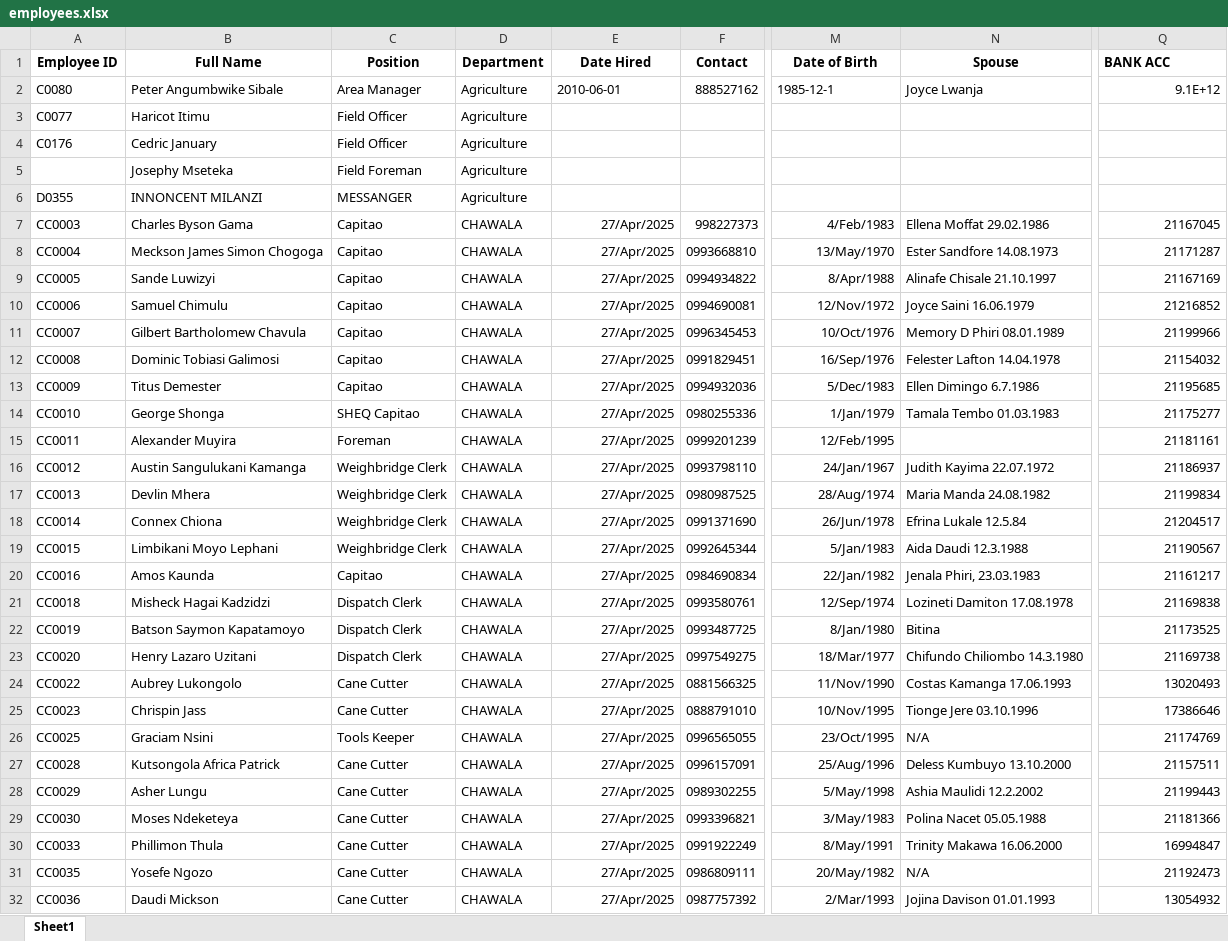
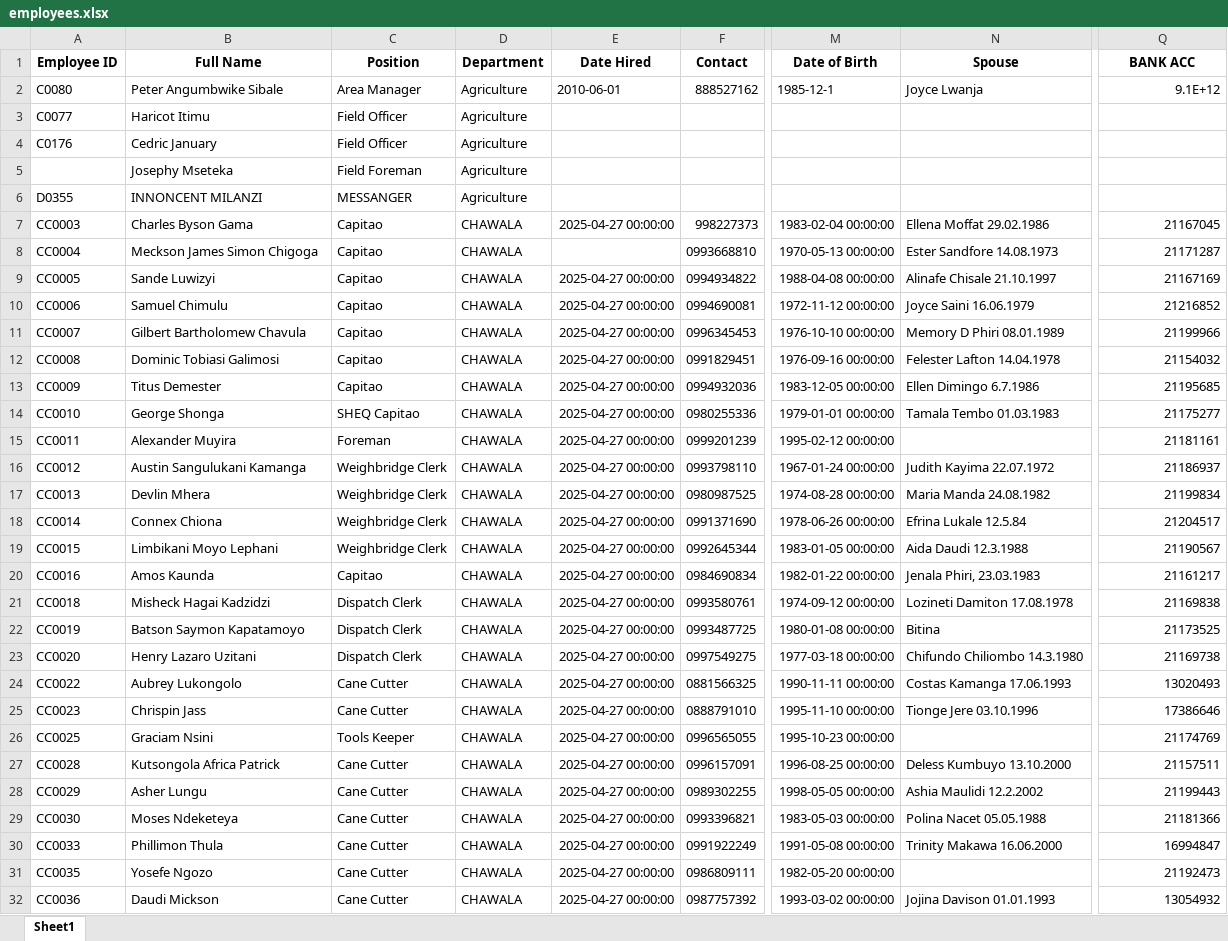
Before and after one commit to psibale/farm-management-system, an Excel workbook: data/employees.xlsx, sheet Sheet1, drawn as a sheet; only a part is shown, gaps mark what is left out; values as stored, in another font and other column widths than the file's, no borders; the diff covers the shown part only; the diff names each change by its address in the sheet, - before the commit and + after, or states it on an @@ line.

Commit message:
Updated DSC Excel files, programme schedule template, and data records

```diff
--- a/data/employees.xlsx (sheet Sheet1)
+++ b/data/employees.xlsx (sheet Sheet1)
-Q1 alignment: left
+Q1 alignment: center
-E7 (Date Hired): 27/Apr/2025
+E7 (Date Hired): 2025-04-27 00:00:00
-M7 (Date of Birth): 4/Feb/1983
+M7 (Date of Birth): 1983-02-04 00:00:00
-B8 (Full Name): Meckson James Simon Chogoga
+B8 (Full Name): Meckson James Simon Chigoga
-E8 (Date Hired): 27/Apr/2025
+E8 (Date Hired): (empty)
-M8 (Date of Birth): 13/May/1970
+M8 (Date of Birth): 1970-05-13 00:00:00
-E9:E32 (Date Hired): 27/Apr/2025
+E9:E32 (Date Hired): 2025-04-27 00:00:00
-M9 (Date of Birth): 8/Apr/1988
+M9 (Date of Birth): 1988-04-08 00:00:00
-M10 (Date of Birth): 12/Nov/1972
+M10 (Date of Birth): 1972-11-12 00:00:00
-M11 (Date of Birth): 10/Oct/1976
+M11 (Date of Birth): 1976-10-10 00:00:00
-M12 (Date of Birth): 16/Sep/1976
+M12 (Date of Birth): 1976-09-16 00:00:00
-M13 (Date of Birth): 5/Dec/1983
+M13 (Date of Birth): 1983-12-05 00:00:00
-M14 (Date of Birth): 1/Jan/1979
+M14 (Date of Birth): 1979-01-01 00:00:00
-M15 (Date of Birth): 12/Feb/1995
+M15 (Date of Birth): 1995-02-12 00:00:00
-M16 (Date of Birth): 24/Jan/1967
+M16 (Date of Birth): 1967-01-24 00:00:00
-M17 (Date of Birth): 28/Aug/1974
+M17 (Date of Birth): 1974-08-28 00:00:00
-M18 (Date of Birth): 26/Jun/1978
+M18 (Date of Birth): 1978-06-26 00:00:00
-M19 (Date of Birth): 5/Jan/1983
+M19 (Date of Birth): 1983-01-05 00:00:00
-M20 (Date of Birth): 22/Jan/1982
+M20 (Date of Birth): 1982-01-22 00:00:00
-M21 (Date of Birth): 12/Sep/1974
+M21 (Date of Birth): 1974-09-12 00:00:00
-M22 (Date of Birth): 8/Jan/1980
+M22 (Date of Birth): 1980-01-08 00:00:00
-M23 (Date of Birth): 18/Mar/1977
+M23 (Date of Birth): 1977-03-18 00:00:00
-M24 (Date of Birth): 11/Nov/1990
+M24 (Date of Birth): 1990-11-11 00:00:00
-M25 (Date of Birth): 10/Nov/1995
+M25 (Date of Birth): 1995-11-10 00:00:00
-M26 (Date of Birth): 23/Oct/1995
+M26 (Date of Birth): 1995-10-23 00:00:00
-N26 (Spouse): N/A
+N26 (Spouse): (empty)
-M27 (Date of Birth): 25/Aug/1996
+M27 (Date of Birth): 1996-08-25 00:00:00
-M28 (Date of Birth): 5/May/1998
+M28 (Date of Birth): 1998-05-05 00:00:00
-M29 (Date of Birth): 3/May/1983
+M29 (Date of Birth): 1983-05-03 00:00:00
-M30 (Date of Birth): 8/May/1991
+M30 (Date of Birth): 1991-05-08 00:00:00
-M31 (Date of Birth): 20/May/1982
+M31 (Date of Birth): 1982-05-20 00:00:00
-N31 (Spouse): N/A
+N31 (Spouse): (empty)
-M32 (Date of Birth): 2/Mar/1993
+M32 (Date of Birth): 1993-03-02 00:00:00
```
Also changed, not shown: 1295 edited cells and cell formats elsewhere in this sheet, data/dsc_cane_scraping.xlsx, data/dsc_planting.xlsx, 22 other files.
